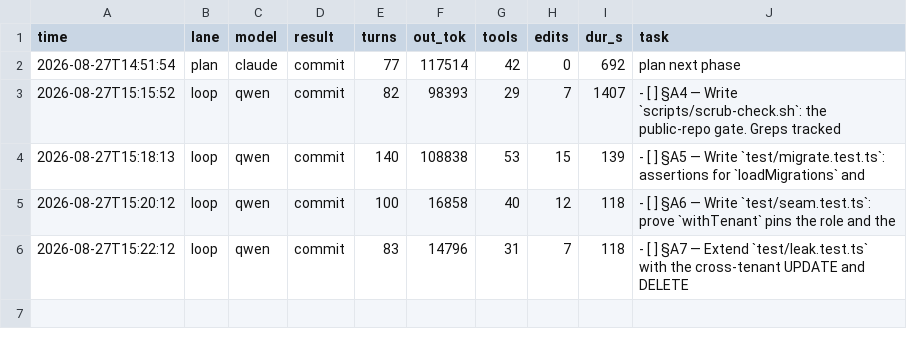
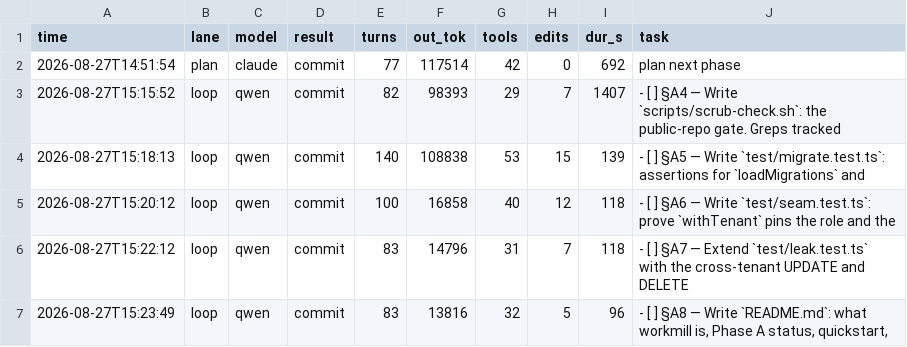
Before and after one commit to HTC-56/workmill, a TSV file: loop-ledger.tsv, drawn as a sheet.

Commit message:
chore(loop): sweep-commit stranded work after task: §A8 — Write `README.md`: what workmill is, Phase A status, quickstart,

```diff
--- a/loop-ledger.tsv
+++ b/loop-ledger.tsv
@@ -6 +6,2 @@ time	lane	model	result	turns	out_tok	tools	edits	dur_s	task
 2026-08-27T15:22:12	loop	qwen	commit	83	14796	31	7	118	- [ ] §A7 — Extend `test/leak.test.ts` with the cross-tenant UPDATE and DELETE
+2026-08-27T15:23:49	loop	qwen	commit	83	13816	32	5	96	- [ ] §A8 — Write `README.md`: what workmill is, Phase A status, quickstart,
```
